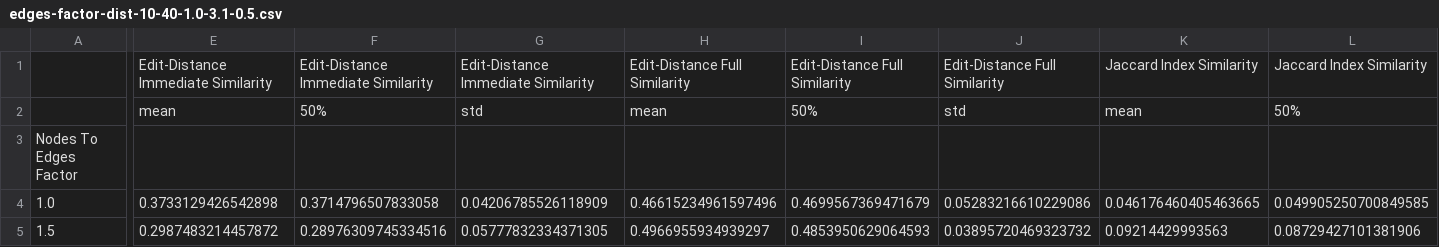
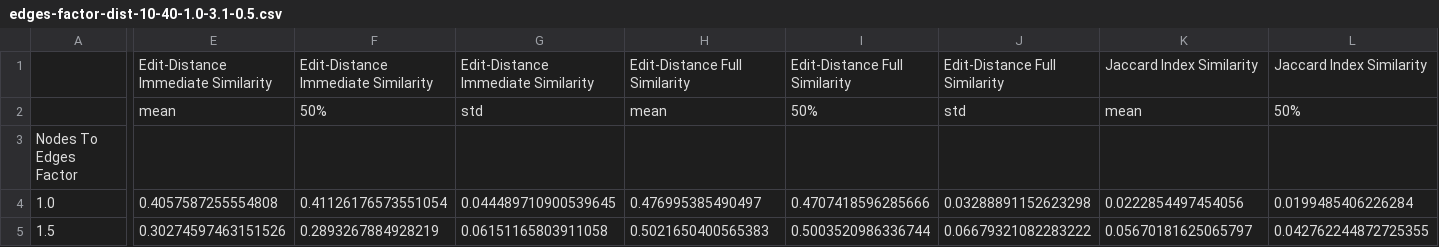
Before and after one commit to nico-espinosadice/abductive-theory, a CSV file: Similarity Python Files/Experiment - Edges Factor/Data/edges-factor-dist-10-40-1.0-3.1-0.5.csv, drawn as a sheet; only a part is shown, gaps mark what is left out; the diff covers the shown part only; the diff names each change by its address in the sheet, - before the commit and + after, or states it on an @@ line.

```diff
--- a/Similarity Python Files/Experiment - Edges Factor/Data/edges-factor-dist-10-40-1.0-3.1-0.5.csv
+++ b/Similarity Python Files/Experiment - Edges Factor/Data/edges-factor-dist-10-40-1.0-3.1-0.5.csv
-E4: 0.3733129426542898
+E4: 0.4057587255554808
-F4: 0.3714796507833058
+F4: 0.41126176573551054
-G4: 0.04206785526118909
+G4: 0.044489710900539645
-H4: 0.46615234961597496
+H4: 0.476995385490497
-I4: 0.4699567369471679
+I4: 0.4707418596285666
-J4: 0.05283216610229086
+J4: 0.03288891152623298
-K4: 0.046176460405463665
+K4: 0.0222854497454056
-L4: 0.049905250700849585
+L4: 0.0199485406226284
-E5: 0.2987483214457872
+E5: 0.30274597463151526
-F5: 0.28976309745334516
+F5: 0.2893267884928219
-G5: 0.05777832334371305
+G5: 0.06151165803911058
-H5: 0.4966955934939297
+H5: 0.5021650400565383
-I5: 0.4853950629064593
+I5: 0.5003520986336744
-J5: 0.03895720469323732
+J5: 0.06679321082283222
-K5: 0.09214429993563
+K5: 0.05670181625065797
-L5: 0.08729427101381906
+L5: 0.042762244872725355
```
Also changed, not shown: 64 edited cells elsewhere in this file, Similarity Python Files/Experiment - Edges Factor/parameters-edges-factor.csv, Similarity Python Files/Experiment - Graph Size Distribution/parameters-graph-size.csv, 33 other files.
